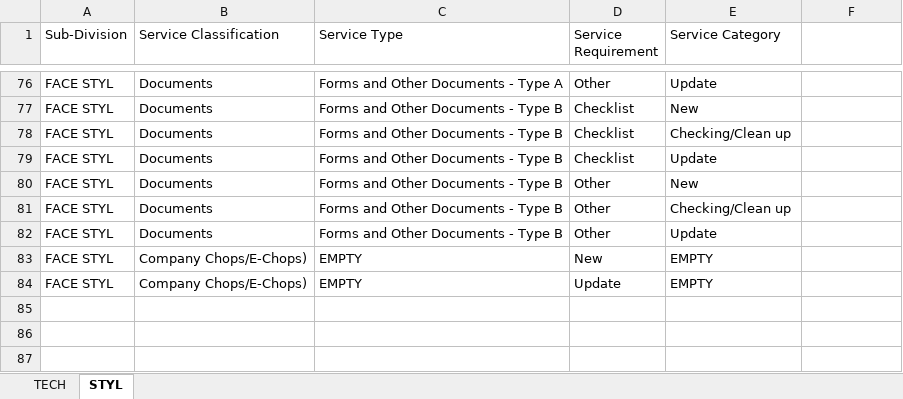
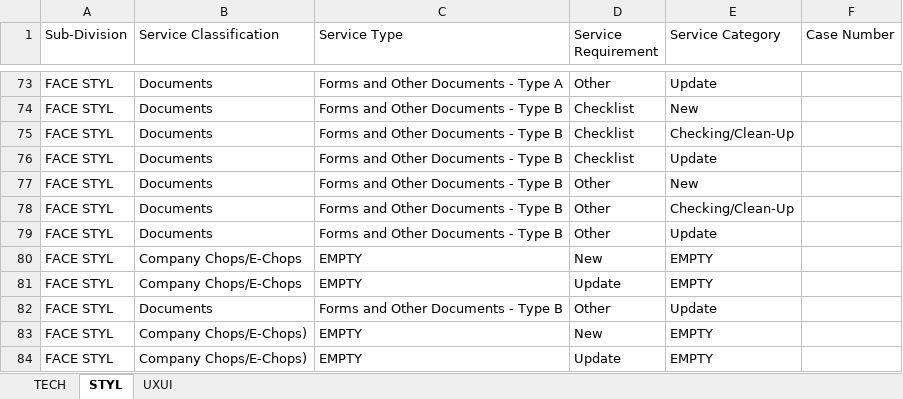
Before and after one commit to marvictadeo/Solutions-Tracker, an Excel workbook: Master_File.xlsx, sheet STYL, drawn as a sheet; only a part is shown, gaps mark what is left out; values as stored, in another font and other column widths than the file's, no cell formats; addresses are those after the commit; the diff covers the shown part only; the diff names each change by its address in the sheet, - before the commit and + after, or states it on an @@ line.

Commit message:
Updated STYL, TECH and UX

```diff
--- a/Master_File.xlsx (sheet STYL)
+++ b/Master_File.xlsx (sheet STYL)
+sheet tab: UXUI
-F1: (empty)
+F1: Case Number
-E75 (Service Category): Checking/Clean up
+E75 (Service Category): Checking/Clean-Up
-E78 (Service Category): Checking/Clean up
+E78 (Service Category): Checking/Clean-Up
+row 79: FACE STYL | Documents | Forms and Other Documents - Type B | Other | Update
+row 80: FACE STYL | Company Chops/E-Chops | EMPTY | New | EMPTY
+row 81: FACE STYL | Company Chops/E-Chops | EMPTY | Update | EMPTY
```
Also changed, not shown: 23 added rows, 26 removed rows, 21 moved rows and 3 edited cells elsewhere in this sheet, sheet TECH, cell formats, 10 other files.
